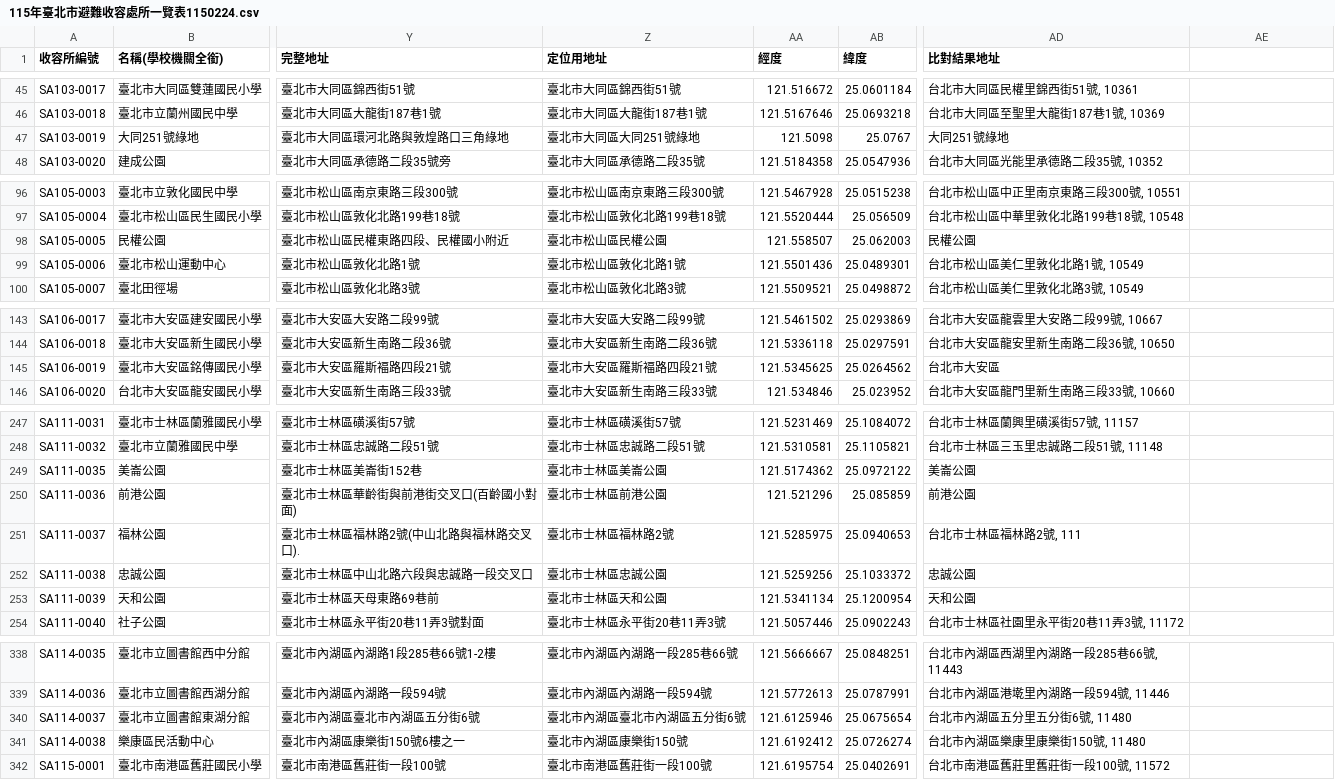
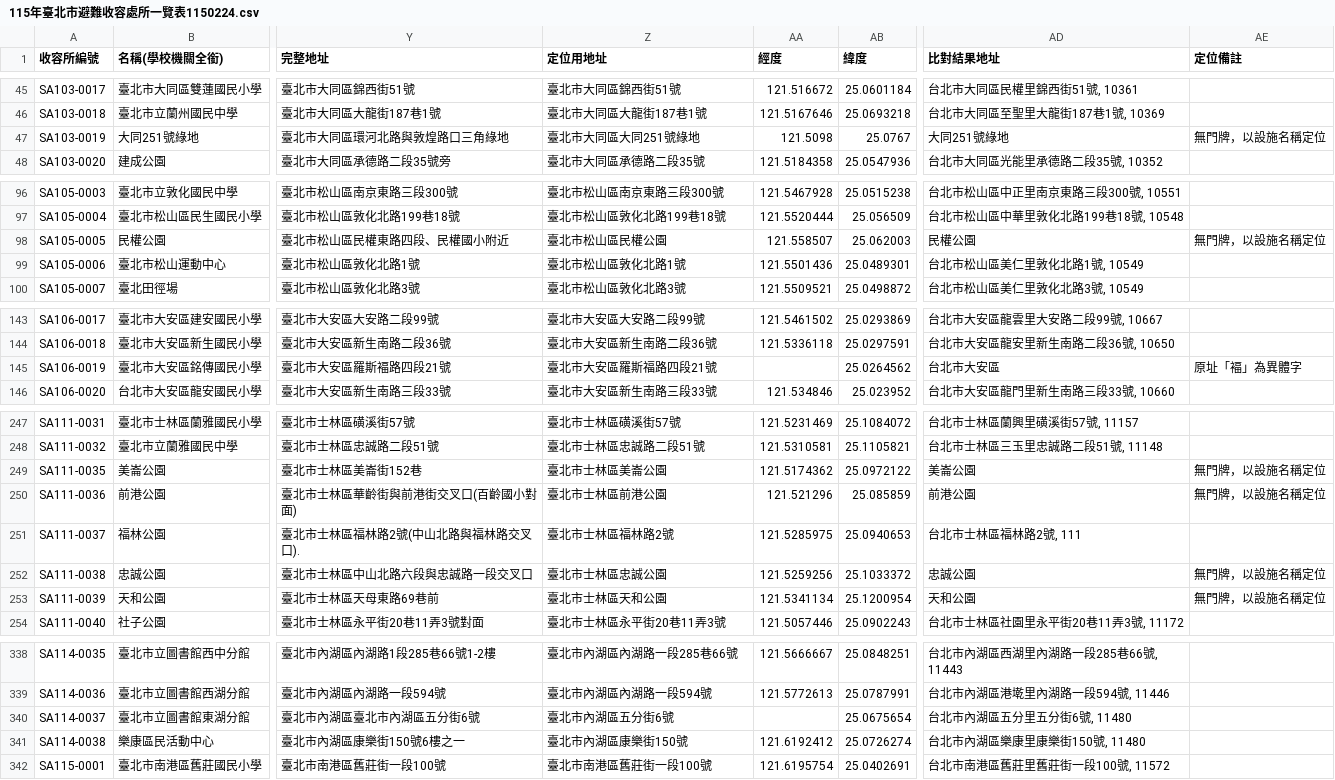
Before and after one commit to A3218654/taipei-care-geocode, a CSV file: 115年臺北市避難收容處所一覽表1150224.csv, drawn as a sheet; only a part is shown, gaps mark what is left out; the diff covers the shown part only; the diff names each change by its address in the sheet, - before the commit and + after, or states it on an @@ line.

```diff
--- a/115年臺北市避難收容處所一覽表1150224.csv
+++ b/115年臺北市避難收容處所一覽表1150224.csv
-AE1: (empty)
+AE1: 定位備註
-AE47 (定位備註): (empty)
+AE47 (定位備註): 無門牌，以設施名稱定位
-AE98 (定位備註): (empty)
+AE98 (定位備註): 無門牌，以設施名稱定位
-Z145 (定位用地址): 臺北市大安區羅斯褔路四段21號
+Z145 (定位用地址): 臺北市大安區羅斯福路四段21號
-AA145 (經度): 121.5345625
+AA145 (經度): (empty)
-AE145 (定位備註): (empty)
+AE145 (定位備註): 原址「褔」為異體字
-AE249:AE250 (定位備註): (empty)
+AE249:AE250 (定位備註): 無門牌，以設施名稱定位
-AE252:AE253 (定位備註): (empty)
+AE252:AE253 (定位備註): 無門牌，以設施名稱定位
-Z340 (定位用地址): 臺北市內湖區臺北市內湖區五分街6號
+Z340 (定位用地址): 臺北市內湖區五分街6號
-AA340 (經度): 121.6125946
+AA340 (經度): (empty)
```
Also changed, not shown: 34 edited cells elsewhere in this file.
